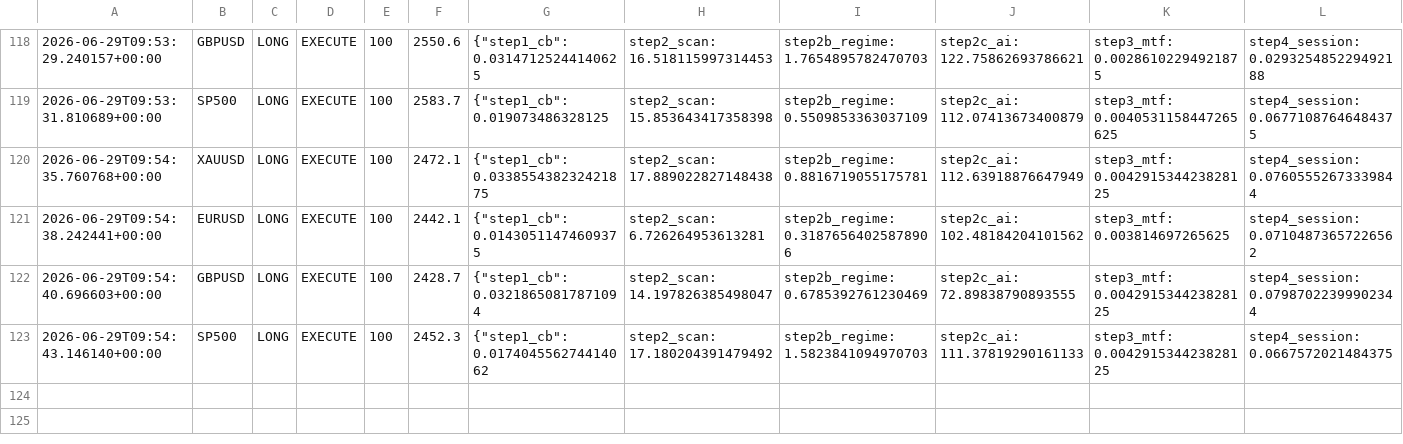
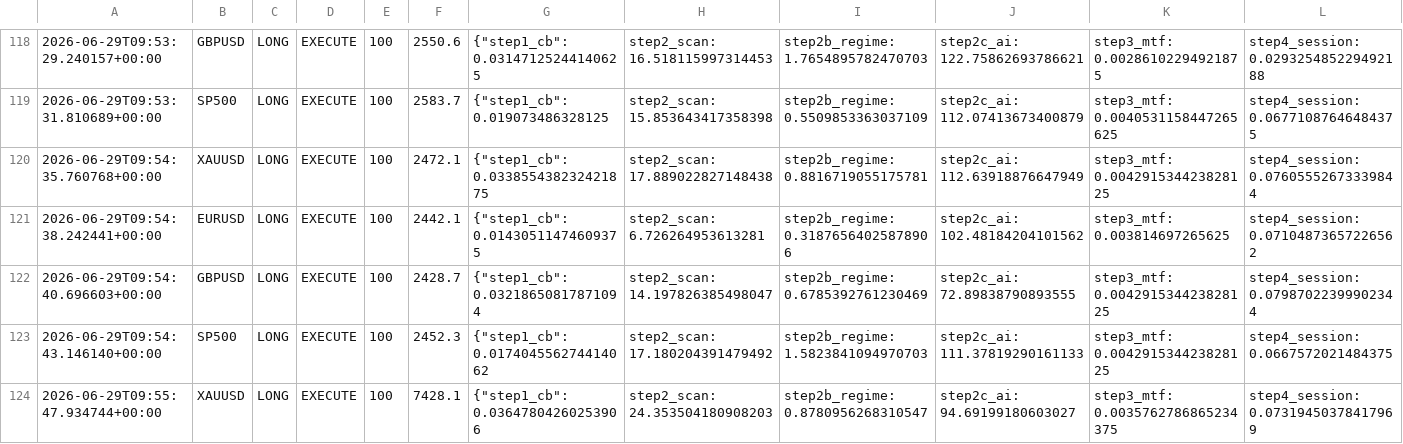
Before and after one commit to Ajay-NooB143/exchange_gateway, a CSV file: logs/pipeline_log.csv, drawn as a sheet; only a part is shown, gaps mark what is left out; rows hold the shown columns only; the diff names each change by its address in the sheet, - before the commit and + after, or states it on an @@ line.

Commit message:
signal: EURUSD LONG 100 2026-06-29T09:55:55.391310+00:00

```diff
--- a/logs/pipeline_log.csv
+++ b/logs/pipeline_log.csv
+row 124: 2026-06-29T09:55:47.934744+00:00 | XAUUSD | LONG | EXECUTE | 100 | 7428.1 | {"step1_cb": 0.03647804260253906 | step2_scan: 24.353504180908203 | step2b_regime: 0.8780956268310547 | step2c_ai: 94.69199180603027 | step3_mtf: 0.0035762786865234375 | step4_session: 0.07319450378417969
```
Also changed, not shown: logs/signals_EURUSD.csv, 2 other files.
